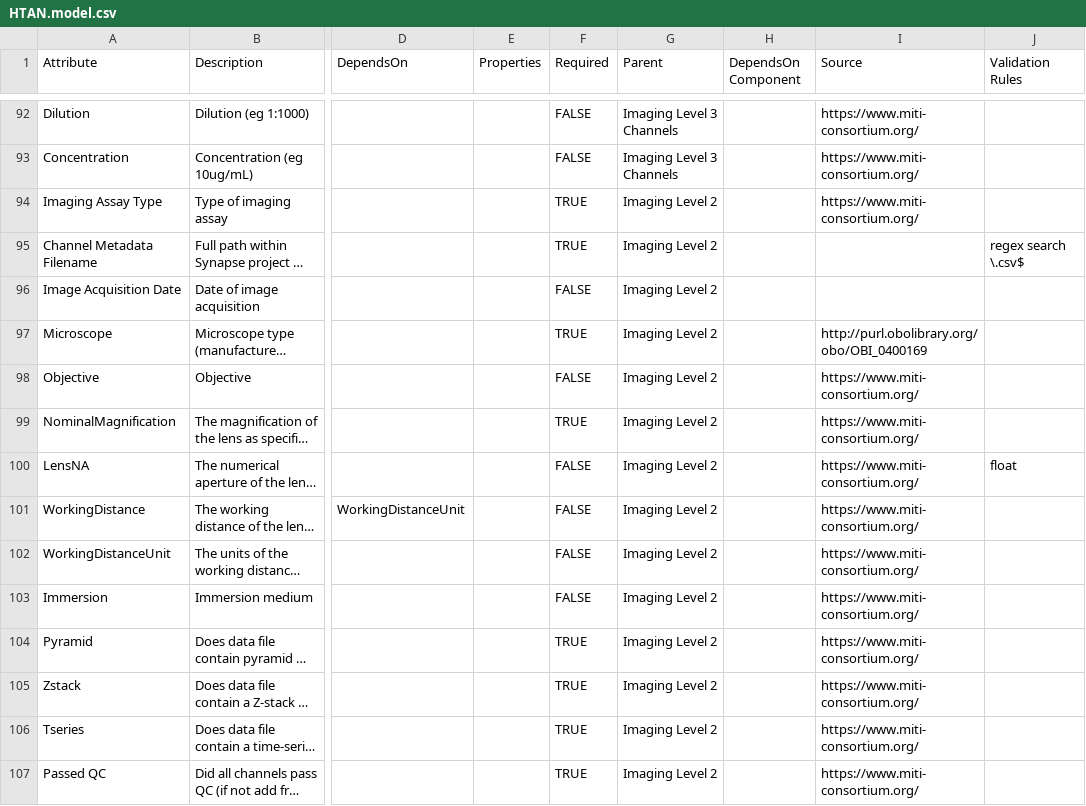
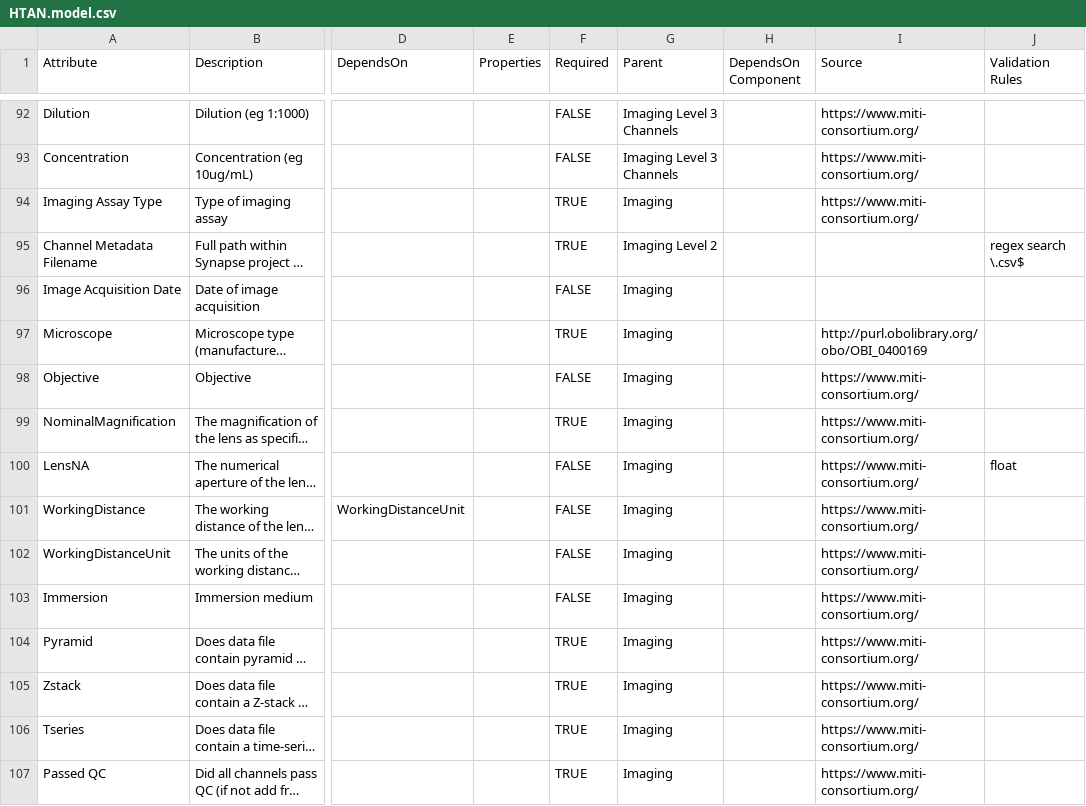
Before and after one commit to ncihtan/data-models, a CSV file: HTAN.model.csv, drawn as a sheet; only a part is shown, gaps mark what is left out; long unchanged cells end in …; the diff covers the shown part only; the diff names each change by its address in the sheet, - before the commit and + after, or states it on an @@ line.

Commit message:
Move to single "Imaging" parent

```diff
--- a/HTAN.model.csv
+++ b/HTAN.model.csv
-G94 (Parent): Imaging Level 2
+G94 (Parent): Imaging
-G96:G107 (Parent): Imaging Level 2
+G96:G107 (Parent): Imaging
```
Also changed, not shown: 36 edited cells elsewhere in this file.
